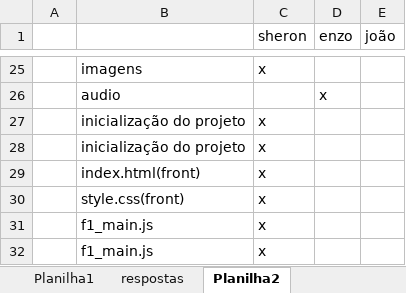
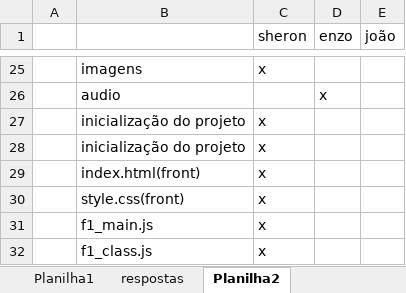
Before and after one commit to SheronKup/FORMULA1_NOVO, an Excel workbook: documentacao/backlog.xlsx, sheet Planilha2, drawn as a sheet; only a part is shown, gaps mark what is left out; values as stored, in another font and other column widths than the file's, no borders; the diff names each change by its address in the sheet, - before the commit and + after, or states it on an @@ line.

```diff
--- a/documentacao/backlog.xlsx (sheet Planilha2)
+++ b/documentacao/backlog.xlsx (sheet Planilha2)
-B32: f1_main.js
+B32: f1_class.js
```
Also changed, not shown: 2 other files.
